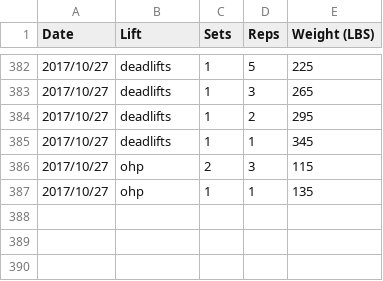
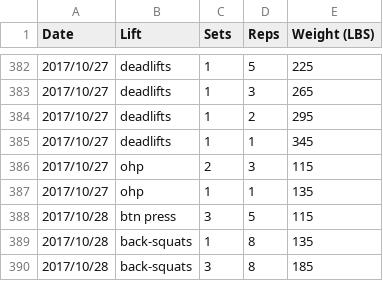
Before and after one commit to qpfiffer/qpfiffer.com, a CSV file: static/lifts.csv, drawn as a sheet; only a part is shown, gaps mark what is left out; the diff names each change by its address in the sheet, - before the commit and + after, or states it on an @@ line.

```diff
--- a/static/lifts.csv
+++ b/static/lifts.csv
+row 388: 2017/10/28 | btn press | 3 | 5 | 115
+row 389: 2017/10/28 | back-squats | 1 | 8 | 135
+row 390: 2017/10/28 | back-squats | 3 | 8 | 185
```
Also changed, not shown: 1 other file.
